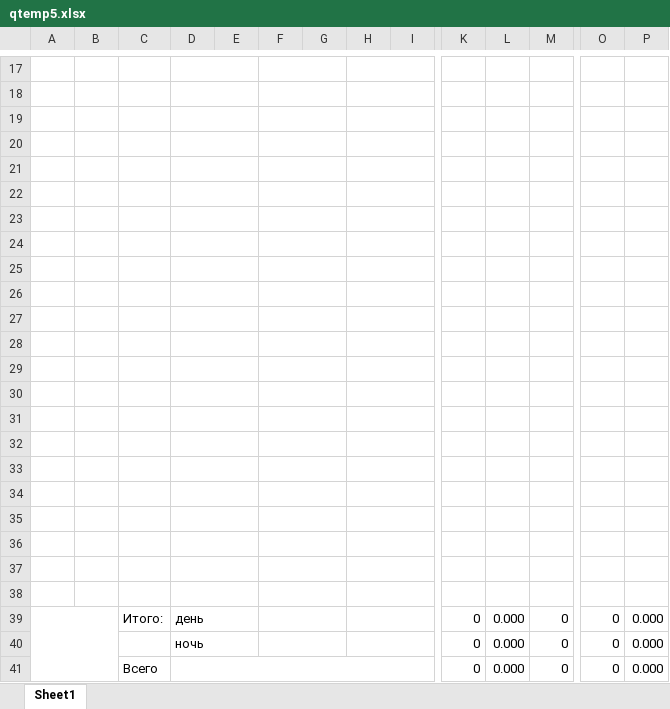
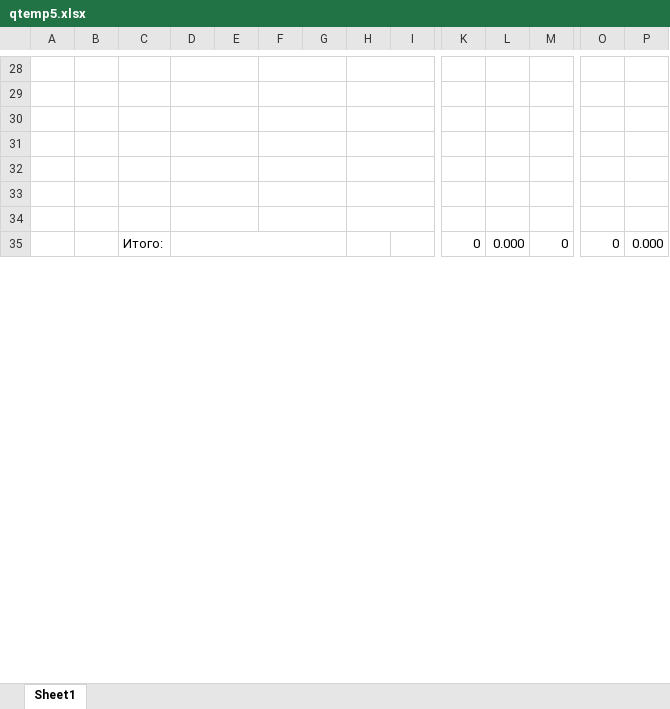
Before and after one commit to VadimPi/ShiftReportApp1, an Excel workbook: temp/qtemp5.xlsx, sheet Sheet1, drawn as a sheet; only a part is shown, gaps mark what is left out; values as stored, in another font and other column widths than the file's, no cell formats; removed rows and columns are numbered as before the commit, all else as after; rows hold the shown columns only; the diff covers the shown part only; the diff names each change by its address in the sheet, - before the commit and + after, or states it on an @@ line.

```diff
--- a/temp/qtemp5.xlsx (sheet Sheet1)
+++ b/temp/qtemp5.xlsx (sheet Sheet1)
-row 24: (empty)
-row 25: (empty)
-row 26: (empty)
-row 27: (empty)
-row 28: (empty)
-row 29: (empty)
-row 30: (empty)
-row 31: (empty)
-row 32: (empty)
-row 33: (empty)
-row 34: (empty)
-row 35: (empty)
-row 36: (empty)
-row 37: (empty)
-row 38: (empty)
-A39:B41 merged
-D35: день
+D35: (empty)
-D39:E39 merged
+D35:G35 merged
-F39:G39 merged
-H39:I39 merged
-row 40:  |  |  | ночь |  |  |  |  |  | 0 | 0.000 | 0 | 0 | 0.000
-row 41:  |  | Всего |  |  |  |  |  |  | 0 | 0.000 | 0 | 0 | 0.000
```
Also changed, not shown: 12 added rows, 5 removed rows, 18 edited cells and merged cells elsewhere in this sheet, cell formats, temp/qtemp1.xlsx, temp/qtemp2.xlsx, 46 other files.
